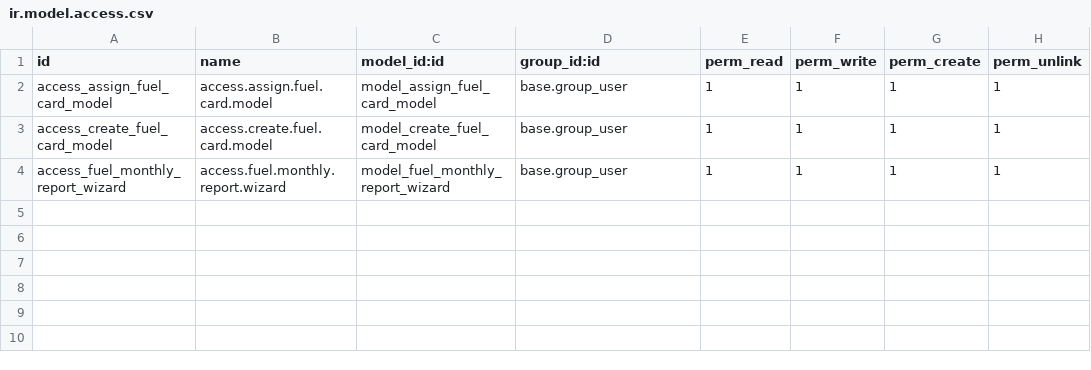
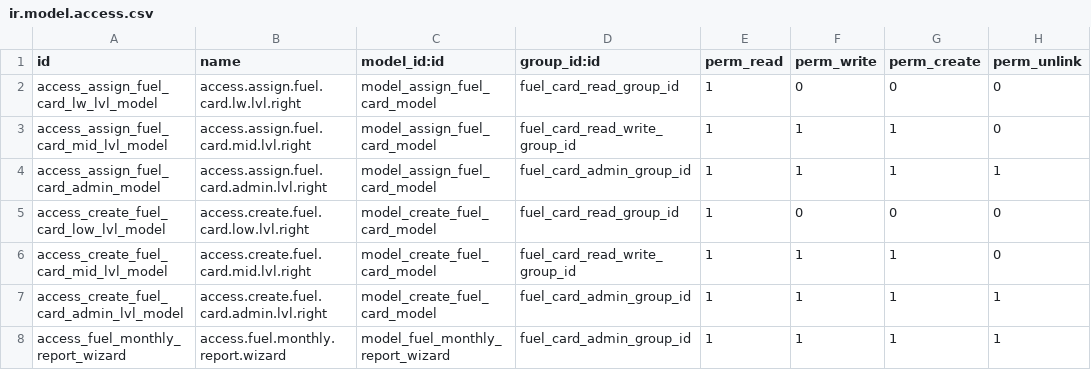
Before and after one commit to Burnaviour/odoo-modules, a CSV file: kkn_fuel_module/security/ir.model.access.csv, drawn as a sheet.

Commit message:
Update fuel card module categories and access rights

```diff
--- a/kkn_fuel_module/security/ir.model.access.csv
+++ b/kkn_fuel_module/security/ir.model.access.csv
@@ -1,4 +1,8 @@
 id,name,model_id:id,group_id:id,perm_read,perm_write,perm_create,perm_unlink
-access_assign_fuel_card_model,access.assign.fuel.card.model,model_assign_fuel_card_model,base.group_user,1,1,1,1
-access_create_fuel_card_model,access.create.fuel.card.model,model_create_fuel_card_model,base.group_user,1,1,1,1
-access_fuel_monthly_report_wizard,access.fuel.monthly.report.wizard,model_fuel_monthly_report_wizard,base.group_user,1,1,1,1
+access_assign_fuel_card_lw_lvl_model,access.assign.fuel.card.lw.lvl.right,model_assign_fuel_card_model,fuel_card_read_group_id,1,0,0,0
+access_assign_fuel_card_mid_lvl_model,access.assign.fuel.card.mid.lvl.right,model_assign_fuel_card_model,fuel_card_read_write_group_id,1,1,1,0
+access_assign_fuel_card_admin_model,access.assign.fuel.card.admin.lvl.right,model_assign_fuel_card_model,fuel_card_admin_group_id,1,1,1,1
+access_create_fuel_card_low_lvl_model,access.create.fuel.card.low.lvl.right,model_create_fuel_card_model,fuel_card_read_group_id,1,0,0,0
+access_create_fuel_card_mid_lvl_model,access.create.fuel.card.mid.lvl.right,model_create_fuel_card_model,fuel_card_read_write_group_id,1,1,1,0
+access_create_fuel_card_admin_lvl_model,access.create.fuel.card.admin.lvl.right,model_create_fuel_card_model,fuel_card_admin_group_id,1,1,1,1
+access_fuel_monthly_report_wizard,access.fuel.monthly.report.wizard,model_fuel_monthly_report_wizard,fuel_card_admin_group_id,1,1,1,1
```
Also changed, not shown: 4 other files.
